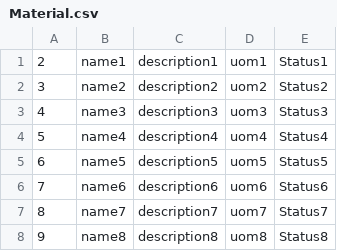
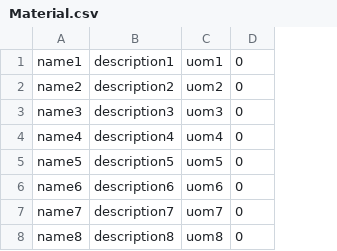
Before and after one commit to shubhamgoel01/BuildCron-1, a CSV file: media/Material.csv, drawn as a sheet; removed rows and columns are numbered as before the commit, all else as after; the diff names each change by its address in the sheet, - before the commit and + after, or states it on an @@ line.

Commit message:
Push Data

```diff
--- a/media/Material.csv
+++ b/media/Material.csv
-column A, rows 1-8: 2 | 3 | 4 | 5 | 6 | 7 | 8 | 9
-column E, rows 1-8: Status1 | Status2 | Status3 | Status4 | Status5 | Status6 | Status7 | Status8
+column D, rows 1-8: all 0
```
Also changed, not shown: 6 other files.
